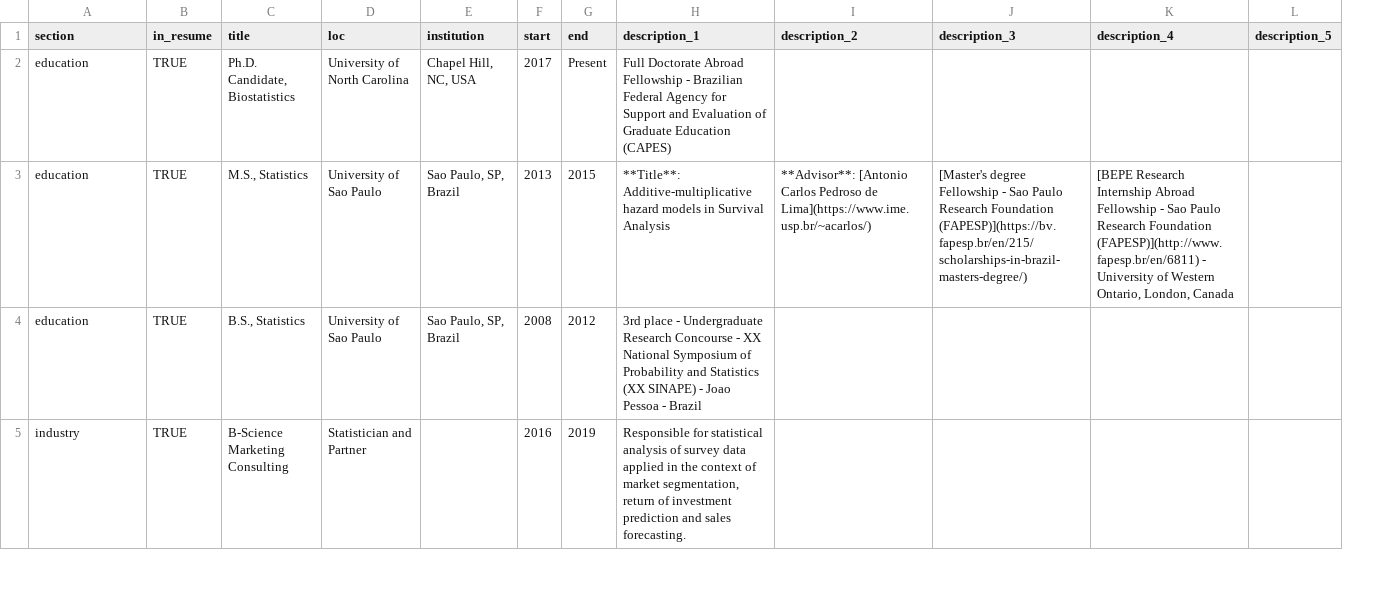
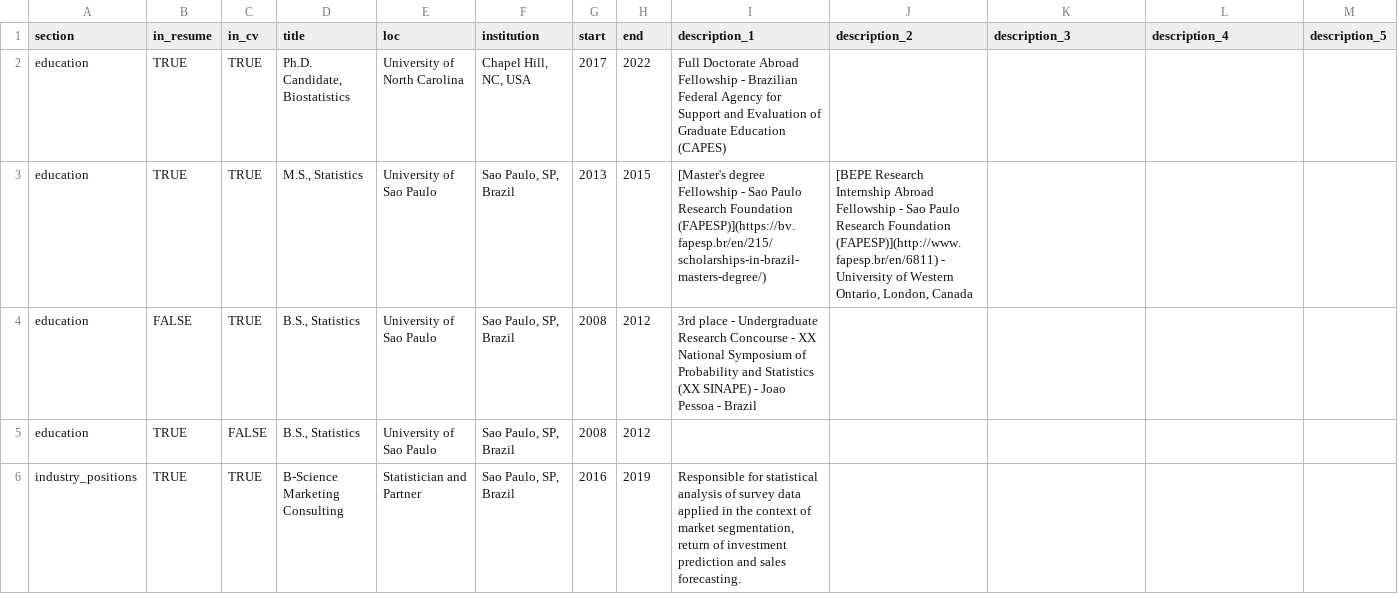
Before and after one commit to tamytsujimoto/cv, a CSV file: positions.csv, drawn as a sheet; only a part is shown; addresses are those after the commit; rows hold the shown columns only; the diff covers the shown part only; the diff names each change by its address in the sheet, - before the commit and + after, or states it on an @@ line.

```diff
--- a/positions.csv
+++ b/positions.csv
+column C (in_cv), rows 2-4: all TRUE; row 6: TRUE
-H2 (end): Present
+H2 (end): 2022
-I3 (description_1): **Title**: Additive-multiplicative hazard models in Survival Analysis
+I3 (description_1): [Master's degree Fellowship - Sao Paulo Research Foundation (FAPESP)](https://bv.fapesp.br/en/215/scholarships-in-brazil-masters-degree/)
-J3 (description_2): **Advisor**: [Antonio Carlos Pedroso de Lima](https://www.ime.usp.br/~acarlos/)
+J3 (description_2): [BEPE Research Internship Abroad Fellowship - Sao Paulo Research Foundation (FAPESP)](http://www.fapesp.br/en/6811) - University of Western Ontario, London, Canada
-K3 (description_3): [Master's degree Fellowship - Sao Paulo Research Foundation (FAPESP)](https://bv.fapesp.br/en/215/scholarships-in-brazil-masters-degree/)
+K3 (description_3): (empty)
-L3 (description_4): [BEPE Research Internship Abroad Fellowship - Sao Paulo Research Foundation (FAPESP)](http://www.fapesp.br/en/6811) - University of Western Ontario, London, Canada
+L3 (description_4): (empty)
-B4 (in_resume): TRUE
+B4 (in_resume): FALSE
+row 5: education | TRUE | FALSE | B.S., Statistics | University of Sao Paulo | Sao Paulo, SP, Brazil | 2008 | 2012
-A6 (section): industry
+A6 (section): industry_positions
-F6 (institution): (empty)
+F6 (institution): Sao Paulo, SP, Brazil
```
Also changed, not shown: 32 edited cells elsewhere in this file, 7 other files.
